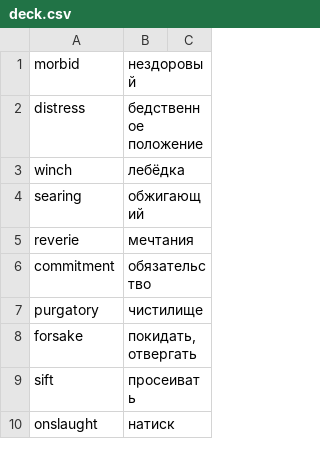
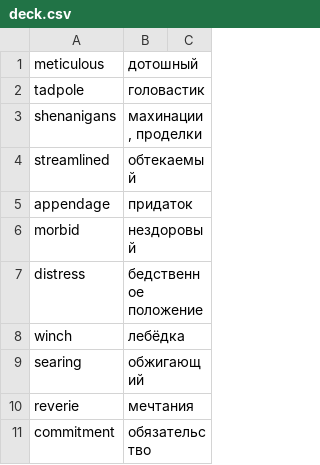
Before and after one commit to koryuun/wordpairs, a CSV file: decks/words/deck.csv, drawn as a sheet; only a part is shown; the shorter side is filled out with more unchanged rows.

```diff
--- a/decks/words/deck.csv
+++ b/decks/words/deck.csv
@@ -1 +1,6 @@
+meticulous ; дотошный
+tadpole ; головастик
+shenanigans ; махинации, проделки
+streamlined ; обтекаемый
+appendage ; придаток
 morbid ; нездоровый
```
Also changed, not shown: 6 other files.
